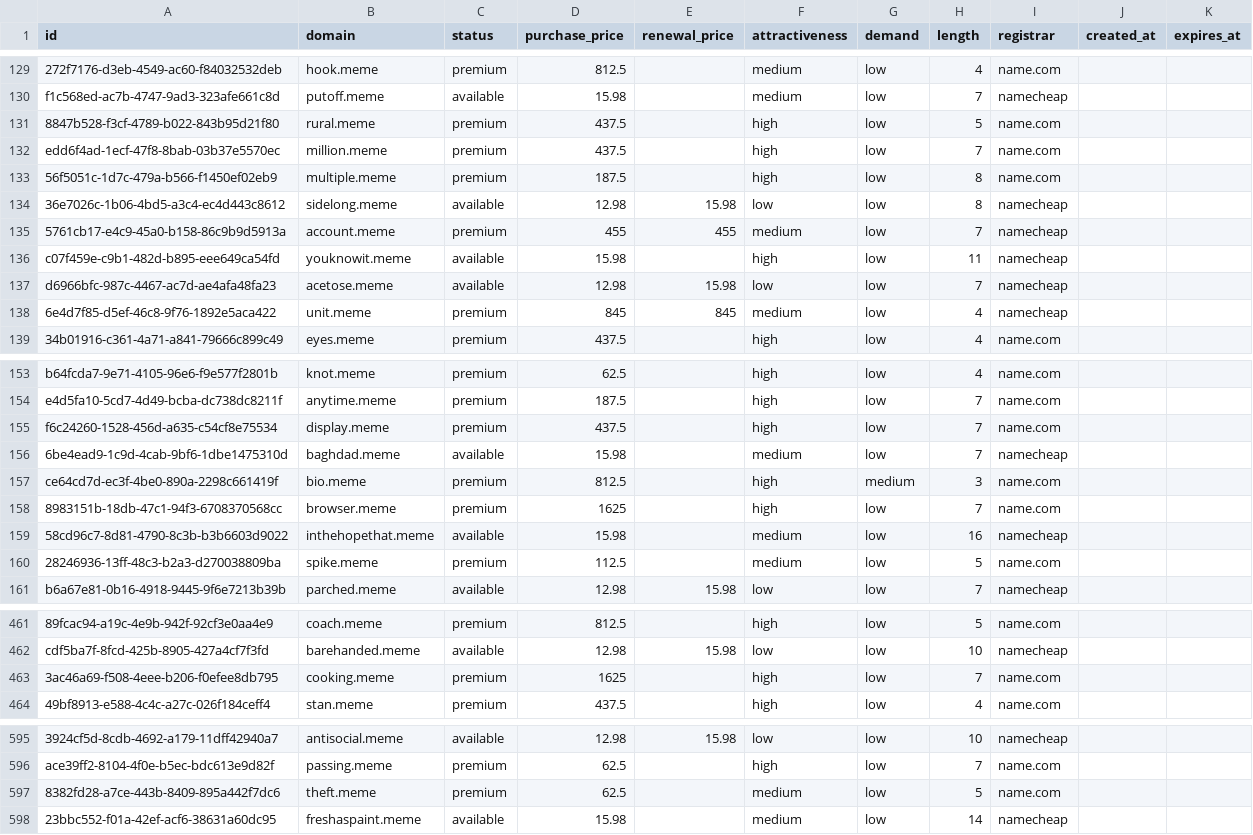
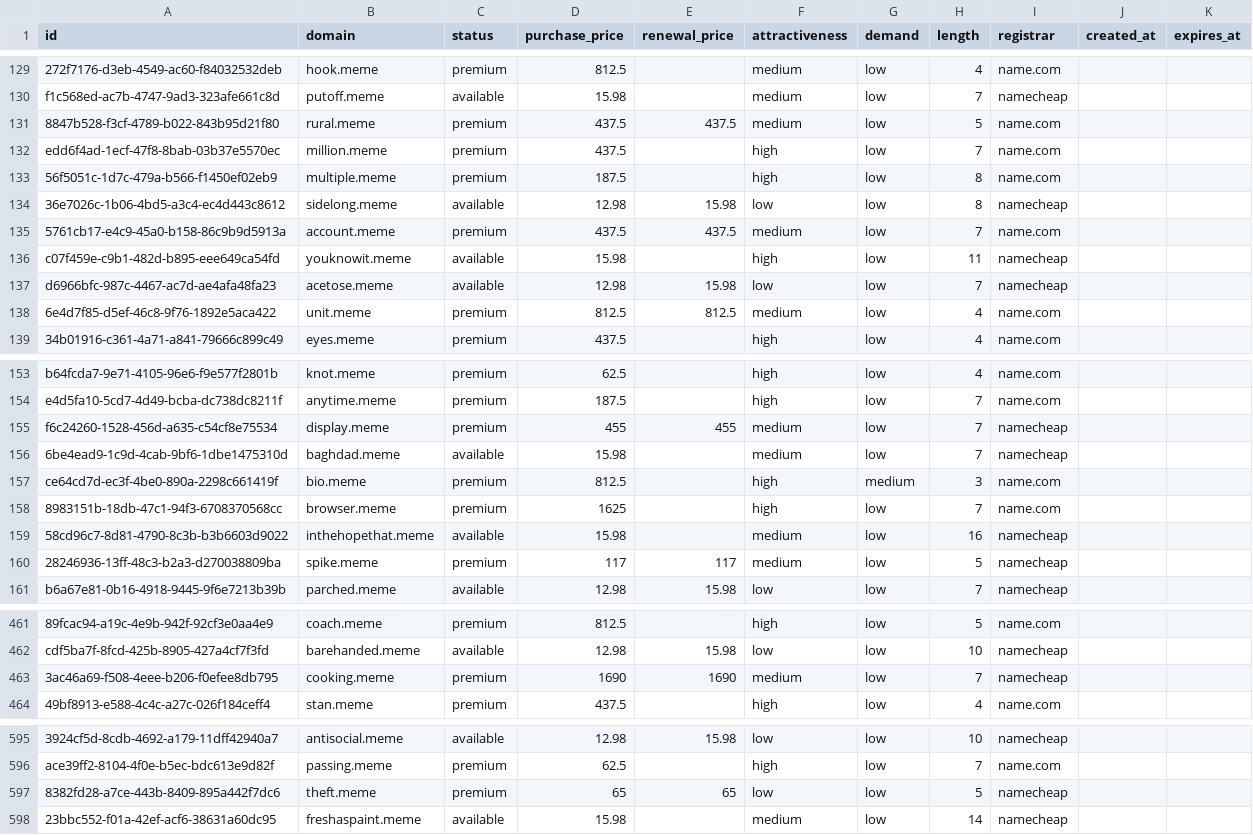
Before and after one commit to UniqueDomains/meme-oneword-domains, a CSV file: meme.csv, drawn as a sheet; only a part is shown, gaps mark what is left out; the diff covers the shown part only; the diff names each change by its address in the sheet, - before the commit and + after, or states it on an @@ line.

Commit message:
Domains update

```diff
--- a/meme.csv
+++ b/meme.csv
-E131 (renewal_price): (empty)
+E131 (renewal_price): 437.5
-F131 (attractiveness): high
+F131 (attractiveness): medium
-D135 (purchase_price): 455
+D135 (purchase_price): 437.5
-E135 (renewal_price): 455
+E135 (renewal_price): 437.5
-I135 (registrar): namecheap
+I135 (registrar): name.com
-D138 (purchase_price): 845
+D138 (purchase_price): 812.5
-E138 (renewal_price): 845
+E138 (renewal_price): 812.5
-I138 (registrar): namecheap
+I138 (registrar): name.com
-D155 (purchase_price): 437.5
+D155 (purchase_price): 455
-E155 (renewal_price): (empty)
+E155 (renewal_price): 455
-F155 (attractiveness): high
+F155 (attractiveness): medium
-I155 (registrar): name.com
+I155 (registrar): namecheap
-D160 (purchase_price): 112.5
+D160 (purchase_price): 117
-E160 (renewal_price): (empty)
+E160 (renewal_price): 117
-I160 (registrar): name.com
+I160 (registrar): namecheap
-D463 (purchase_price): 1625
+D463 (purchase_price): 1690
-E463 (renewal_price): (empty)
+E463 (renewal_price): 1690
-F463 (attractiveness): high
+F463 (attractiveness): medium
-I463 (registrar): name.com
+I463 (registrar): namecheap
-D597 (purchase_price): 62.5
+D597 (purchase_price): 65
-E597 (renewal_price): (empty)
+E597 (renewal_price): 65
-F597 (attractiveness): medium
+F597 (attractiveness): low
-I597 (registrar): name.com
+I597 (registrar): namecheap
```
Also changed, not shown: 3 edited cells elsewhere in this file, 4 other files.
